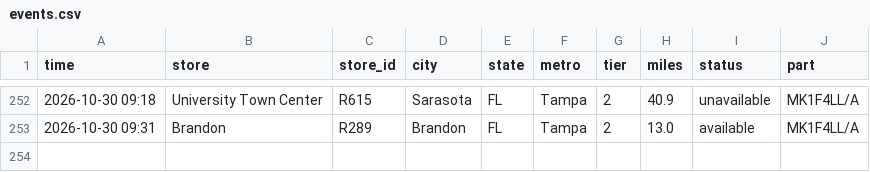
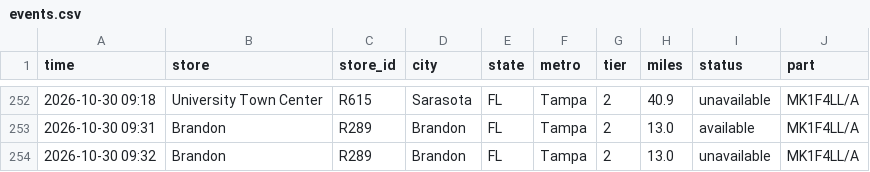
Before and after one commit to aryakvsathye/duo-tracker, a CSV file: national/events.csv, drawn as a sheet; only a part is shown, gaps mark what is left out.

Commit message:
Update national data

```diff
--- a/national/events.csv
+++ b/national/events.csv
@@ -253 +253,2 @@ time,store,store_id,city,state,metro,tier,miles,status,part
 2026-10-30 09:31,Brandon,R289,Brandon,FL,Tampa,2,13.0,available,MK1F4LL/A
+2026-10-30 09:32,Brandon,R289,Brandon,FL,Tampa,2,13.0,unavailable,MK1F4LL/A
```
Also changed, not shown: 1 other file.
